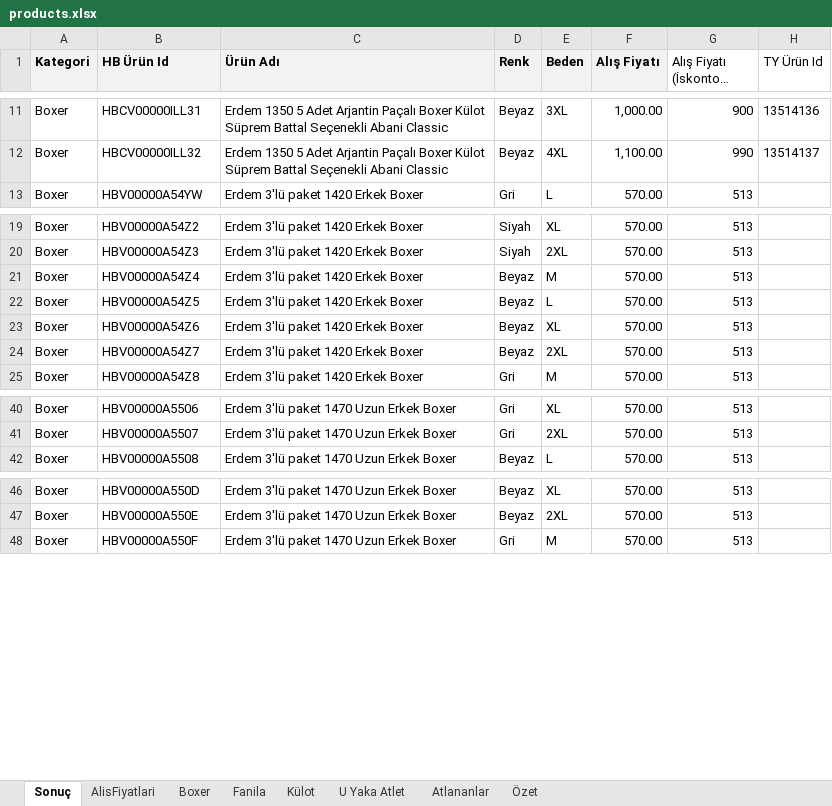
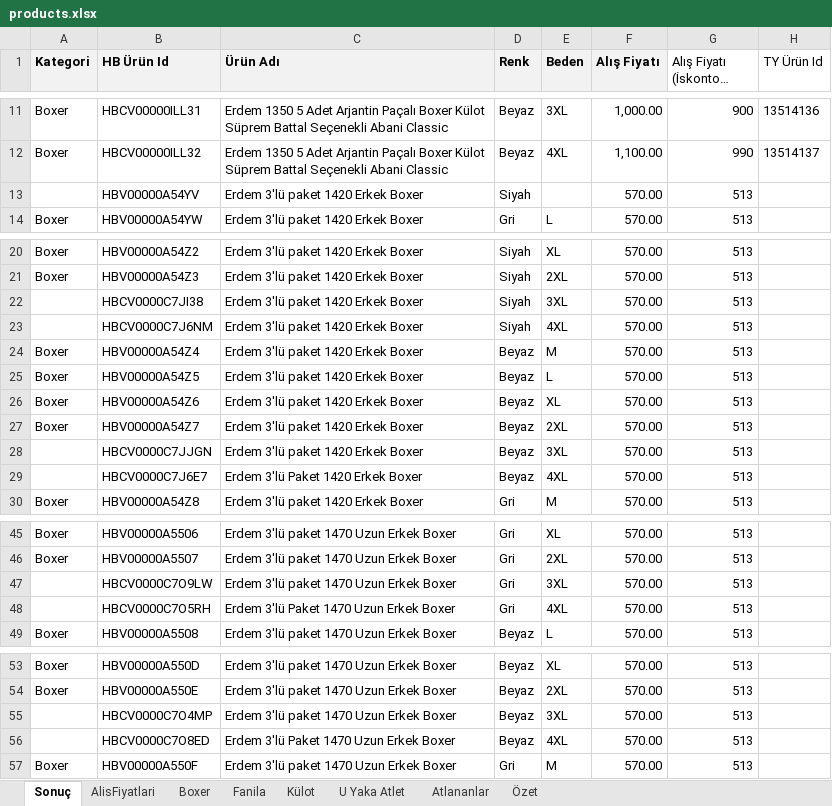
Before and after one commit to muhammedkalabasi10/pricing-toolkit, an Excel workbook: products.xlsx, sheet Sonuç, drawn as a sheet; only a part is shown, gaps mark what is left out; long unchanged cells end in …; values as stored, in another font and other column widths than the file's, no borders; the diff covers the shown part only; the diff names each change by its address in the sheet, - before the commit and + after, or states it on an @@ line.

```diff
--- a/products.xlsx (sheet Sonuç)
+++ b/products.xlsx (sheet Sonuç)
+row 13:  | HBV00000A54YV | Erdem 3'lü paket 1420 Erkek Boxer | Siyah |  | 570.00 | 513
+row 22:  | HBCV0000C7JI38 | Erdem 3'lü paket 1420 Erkek Boxer | Siyah | 3XL | 570.00 | 513
+row 23:  | HBCV0000C7J6NM | Erdem 3'lü paket 1420 Erkek Boxer | Siyah | 4XL | 570.00 | 513
+row 28:  | HBCV0000C7JJGN | Erdem 3'lü paket 1420 Erkek Boxer | Beyaz | 3XL | 570.00 | 513
+row 29:  | HBCV0000C7J6E7 | Erdem 3'lü Paket 1420 Erkek Boxer | Beyaz | 4XL | 570.00 | 513
+row 47:  | HBCV0000C7O9LW | Erdem 3'lü paket 1470 Uzun Erkek Boxer | Gri | 3XL | 570.00 | 513
+row 48:  | HBCV0000C7O5RH | Erdem 3'lü Paket 1470 Uzun Erkek Boxer | Gri | 4XL | 570.00 | 513
+row 55:  | HBCV0000C7O4MP | Erdem 3'lü paket 1470 Uzun Erkek Boxer | Beyaz | 3XL | 570.00 | 513
+row 56:  | HBCV0000C7O8ED | Erdem 3'lü Paket 1470 Uzun Erkek Boxer | Beyaz | 4XL | 570.00 | 513
```
Also changed, not shown: 105 added rows elsewhere in this sheet, formulas that keep their value, Satisbilgisi.xlsx, kar_hesaplama_sonuclari.xlsx, 8 other files.
